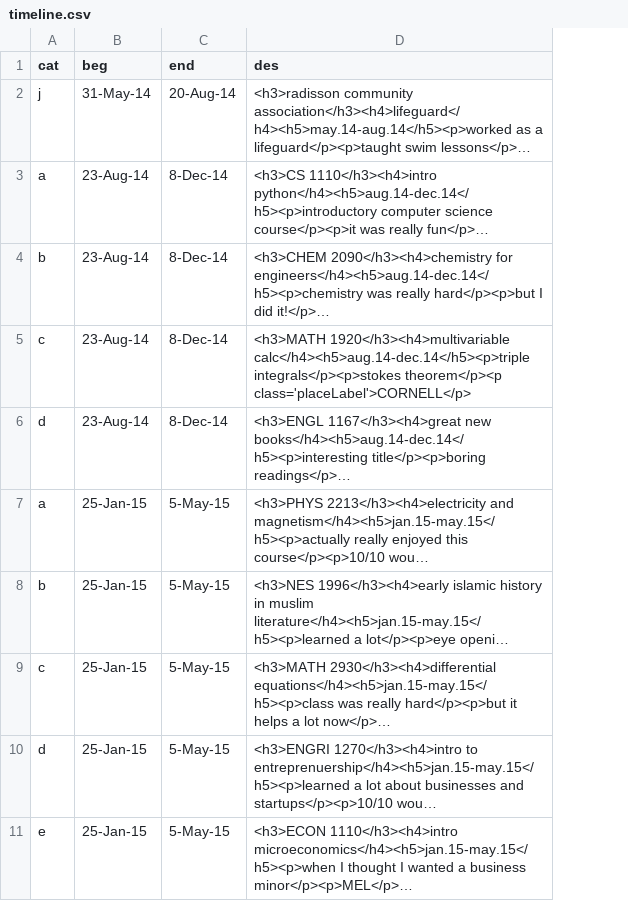
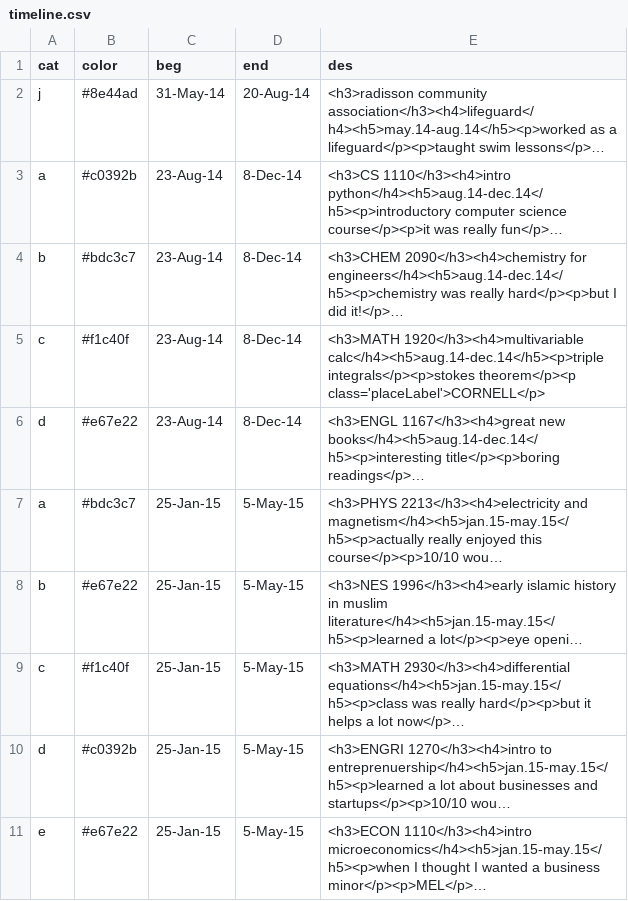
Before and after one commit to edj36/edj36.github.io, a CSV file: timeline.csv, drawn as a sheet; only a part is shown; long unchanged cells end in …; the diff names each change by its address in the sheet, - before the commit and + after, or states it on an @@ line.

Commit message:
adding colors, contact page, and better header

```diff
--- a/timeline.csv
+++ b/timeline.csv
+column B (color), rows 2-11: #8e44ad | #c0392b | #bdc3c7 | #f1c40f | #e67e22 | #bdc3c7 | #e67e22 | #f1c40f | #c0392b | #e67e22
```
Also changed, not shown: 4 other files.
